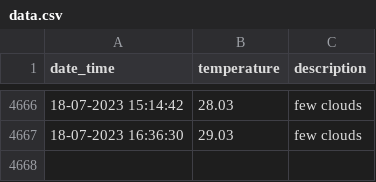
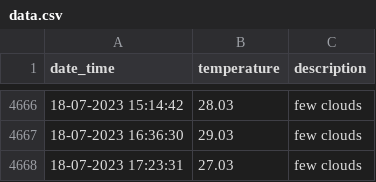
Before and after one commit to test2user-aqil/wdc_baku, a CSV file: data/data.csv, drawn as a sheet; only a part is shown, gaps mark what is left out.

```diff
--- a/data/data.csv
+++ b/data/data.csv
@@ -4667 +4667,2 @@ date_time,temperature,description
 18-07-2023 16:36:30,29.03,few clouds
+18-07-2023 17:23:31,27.03,few clouds
```
Also changed, not shown: 2 other files.
